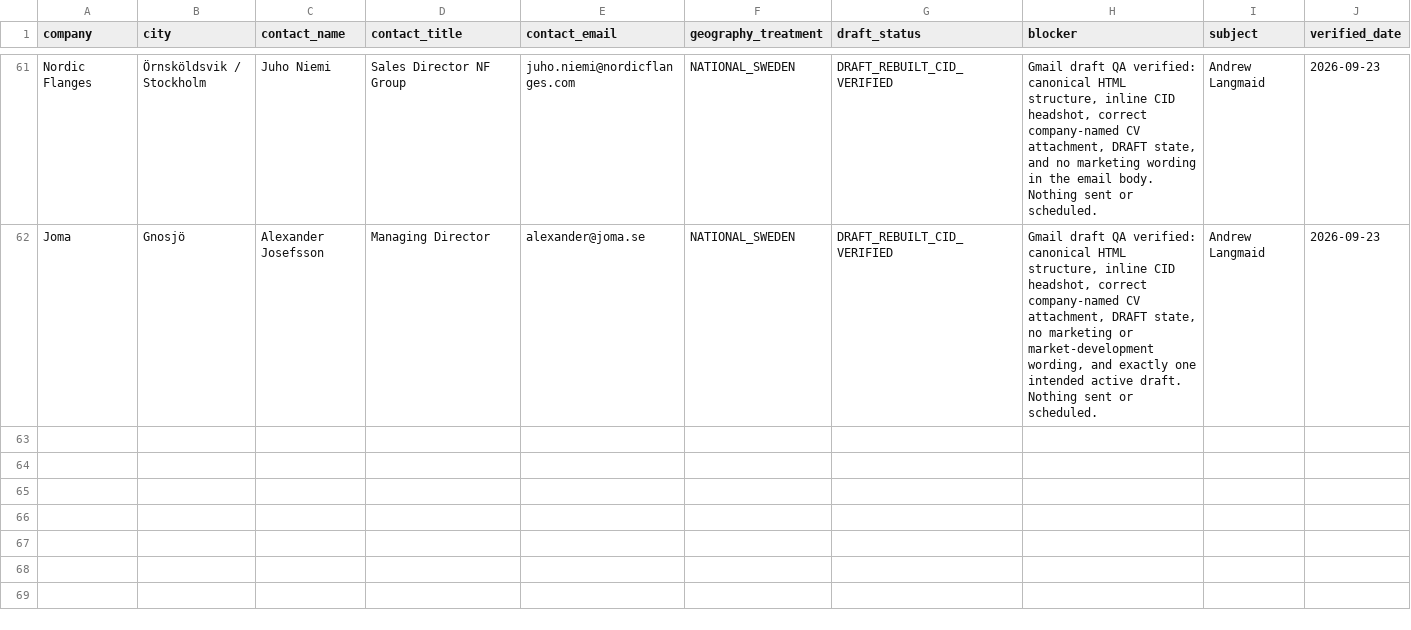
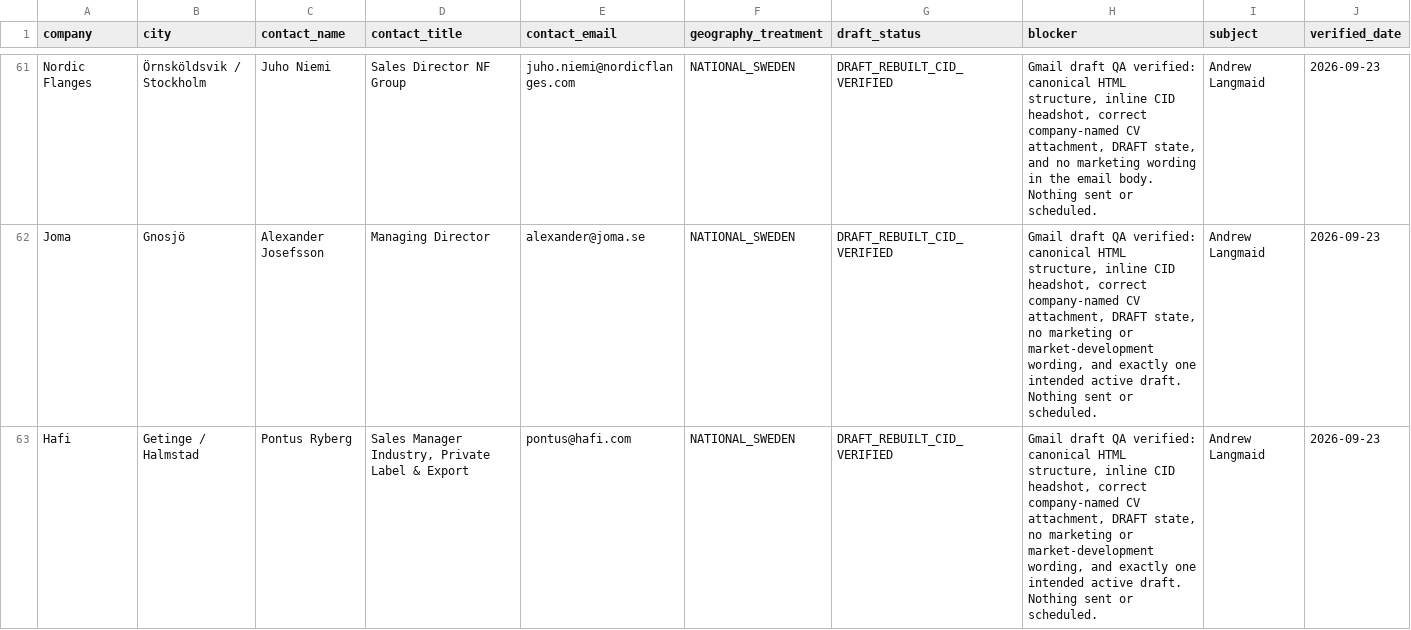
Before and after one commit to Pomeroi9Langmaid/Job-Hunting, a CSV file: data/speculative-draft-production-manifest-2026-09-22.csv, drawn as a sheet; only a part is shown, gaps mark what is left out; the diff names each change by its address in the sheet, - before the commit and + after, or states it on an @@ line.

Commit message:
Add verified Hafi Gmail draft

```diff
--- a/data/speculative-draft-production-manifest-2026-09-22.csv
+++ b/data/speculative-draft-production-manifest-2026-09-22.csv
+row 63: Hafi | Getinge / Halmstad | Pontus Ryberg | Sales Manager Industry, Private Label & Export | pontus@hafi.com | NATIONAL_SWEDEN | DRAFT_REBUILT_CID_VERIFIED | Gmail draft QA verified: canonical HTML structure, inline CID headshot, correct company-named CV attachment, DRAFT state, no marketing or market-development wording, and exactly one intended active draft. Nothing sent or scheduled. | Andrew Langmaid | 2026-09-23
```
